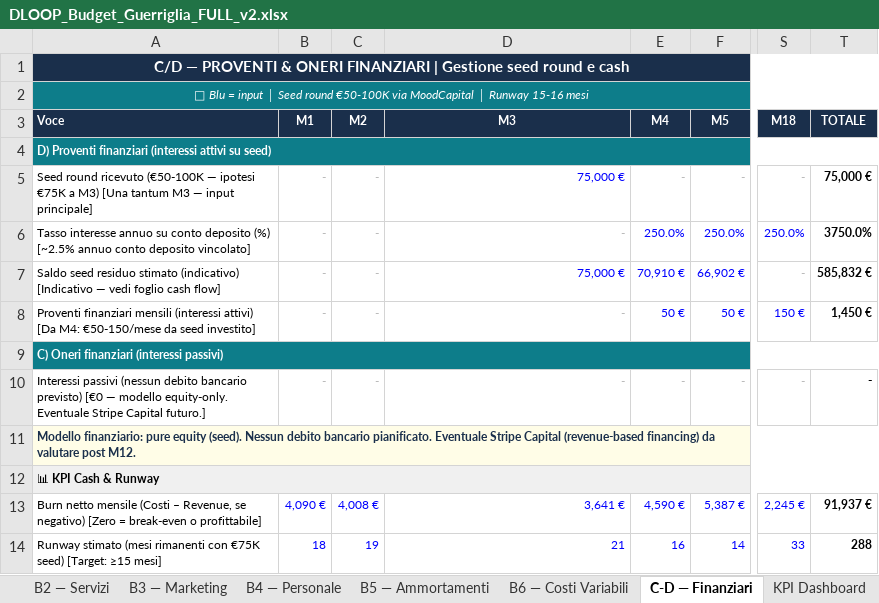
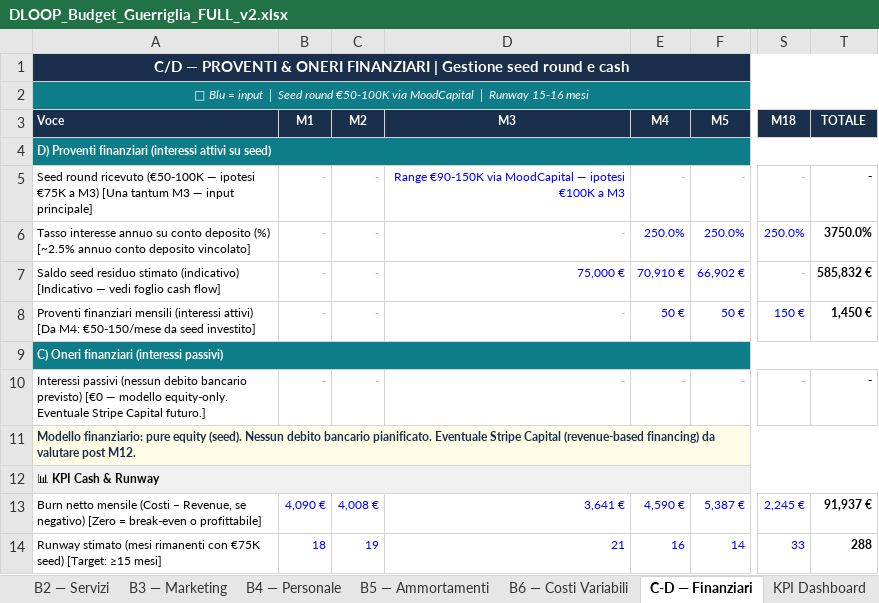
Before and after one commit to creamoj-ai/dloop-pitch-deck, an Excel workbook: 03-FINANCIAL-MODELS/DLOOP_Budget_Guerriglia_FULL_v2.xlsx, sheet C-D — Finanziari, drawn as a sheet; only a part is shown, gaps mark what is left out; values as stored, in another font and other column widths than the file's, no borders; the diff names each change by its address in the sheet, - before the commit and + after, or states it on an @@ line.

Commit message:
🐛 FIX COMPLETO v2.1 — 10 bug risolti
Bug 1-3: Assumptions
- Churn M1-M6: 0% → 4% | M7+: 0% → 2%
- IRES: 20% → 24% | IRAP: 0% → 3,9% | Aliquota totale: 30% → 27,9%
- Seed: €75K → €100K (range €90-150K)

Bug 4-6: KPI Dashboard
- Revenue totale: 0 → collegato a MASTER R9 (include fee A.4)
- ARPU: ora Revenue/Merchant (non più totale ricavi)
- Gross Margin%, EBIT Margin%, Marketing% ora calcolati correttamente

Bug 7: MRR Waterfall cross-check → confronta SMB vs SMB (R16)

Bug 8: SP debiti vs collaboratori azzerati (evita doppio conteggio)

Bug 9: Unit Economics
- ARPU collegato a MASTER / Merchant (non più hardcoded)
- LTV = ARPU × Lifetime: ora funziona (M1: €980, M3: €2.031, M6: €4.201)
- LTV:CAC corretto (M3: 55x, M6: 15x — eccellente)
- Magic Number corretto
- EBITDA Margin% usa MASTER R9

Bug 10: A.4 Business Plus fee: 0.5 → 0.45

```diff
--- a/03-FINANCIAL-MODELS/DLOOP_Budget_Guerriglia_FULL_v2.xlsx (sheet C-D — Finanziari)
+++ b/03-FINANCIAL-MODELS/DLOOP_Budget_Guerriglia_FULL_v2.xlsx (sheet C-D — Finanziari)
-D5 (M3): 75,000 €
+D5 (M3): Range €90-150K via MoodCapital — ipotesi €100K a M3
-T5 (TOTALE): 75,000 €
+T5 (TOTALE): -
```
Also changed, not shown: sheet Unit Economics, sheet KPI Dashboard, sheet Stato Patrimoniale, sheet MRR Waterfall, sheet 0 — Assumptions, formulas that keep their value.
